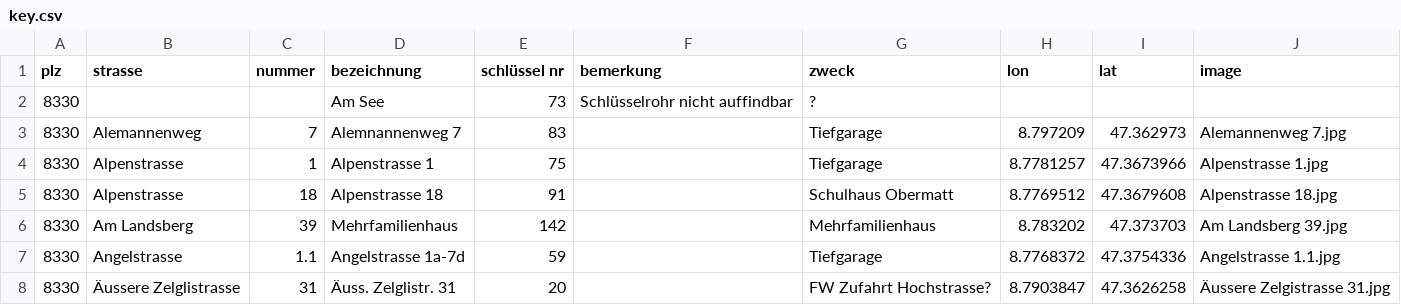
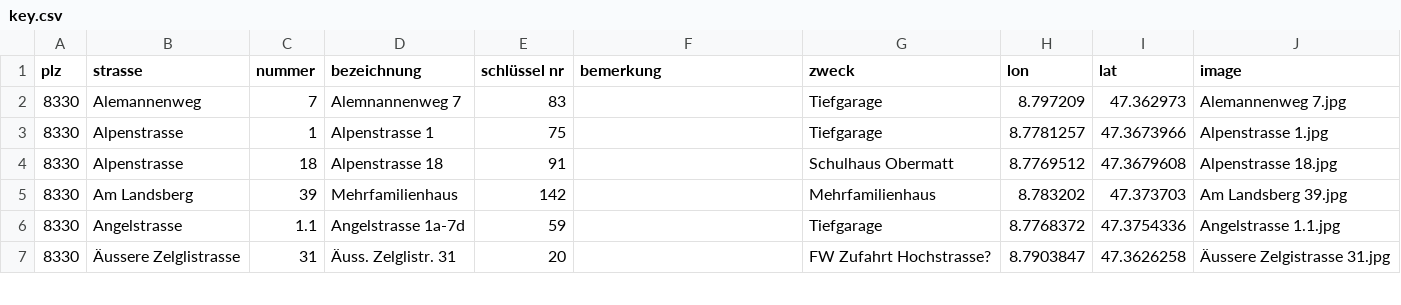
Before and after one commit to loeti82/firemap, a CSV file: key.csv, drawn as a sheet; only a part is shown.

Commit message:
Schlüssel Nr. 73, Am See entfernt da Ort unbekannt

```diff
--- a/key.csv
+++ b/key.csv
@@ -1,3 +1,2 @@
 plz;strasse;nummer;bezeichnung;schlüssel nr;bemerkung;zweck;lon;lat;image
-8330;;;Am See;73;Schlüsselrohr nicht auffindbar;?;;;
 8330;Alemannenweg;7;Alemnannenweg 7;83;;Tiefgarage;8.797209;47.362973;Alemannenweg 7.jpg
```
